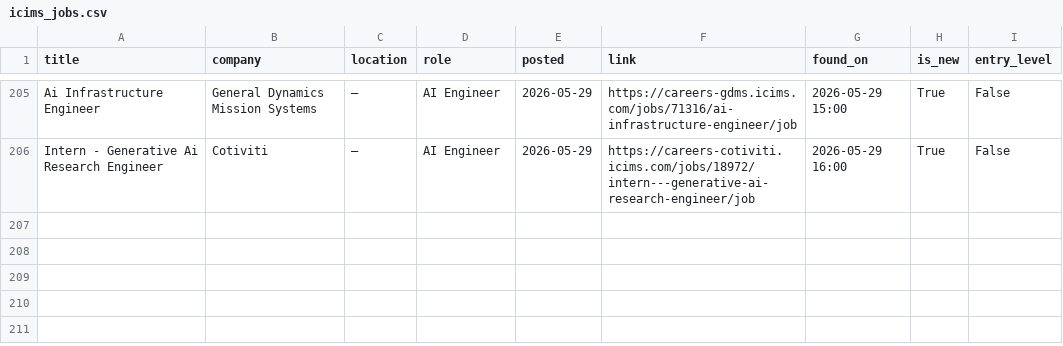
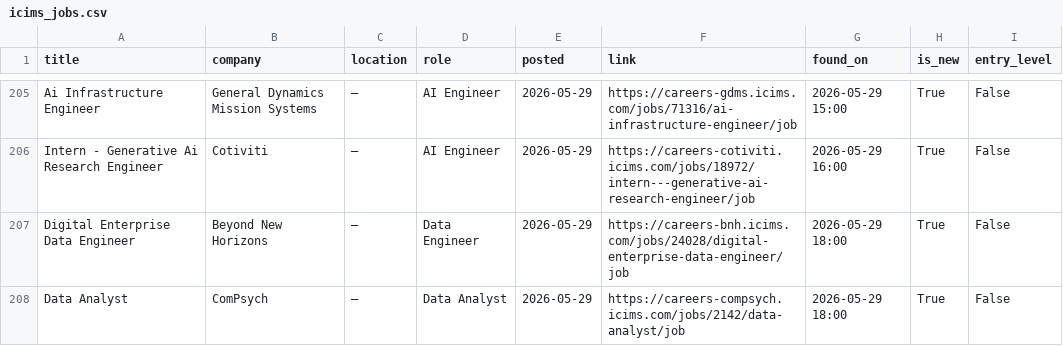
Before and after one commit to OzSpidey/Job_Automation, a CSV file: csv/icims_jobs.csv, drawn as a sheet; only a part is shown, gaps mark what is left out.

```diff
--- a/csv/icims_jobs.csv
+++ b/csv/icims_jobs.csv
@@ -206 +206,3 @@ Ai Infrastructure Engineer,General Dynamics Mission Systems,—,AI Engineer,2026
 Intern - Generative Ai Research Engineer,Cotiviti,—,AI Engineer,2026-05-29,https://careers-cotiviti.icims.com/jobs/18972/intern---generative-ai-research-engineer/job,2026-05-29 16:00,True,False
+Digital Enterprise Data Engineer,Beyond New Horizons,—,Data Engineer,2026-05-29,https://careers-bnh.icims.com/jobs/24028/digital-enterprise-data-engineer/job,2026-05-29 18:00,True,False
+Data Analyst,ComPsych,—,Data Analyst,2026-05-29,https://careers-compsych.icims.com/jobs/2142/data-analyst/job,2026-05-29 18:00,True,False
```
Also changed, not shown: 1 other file.
